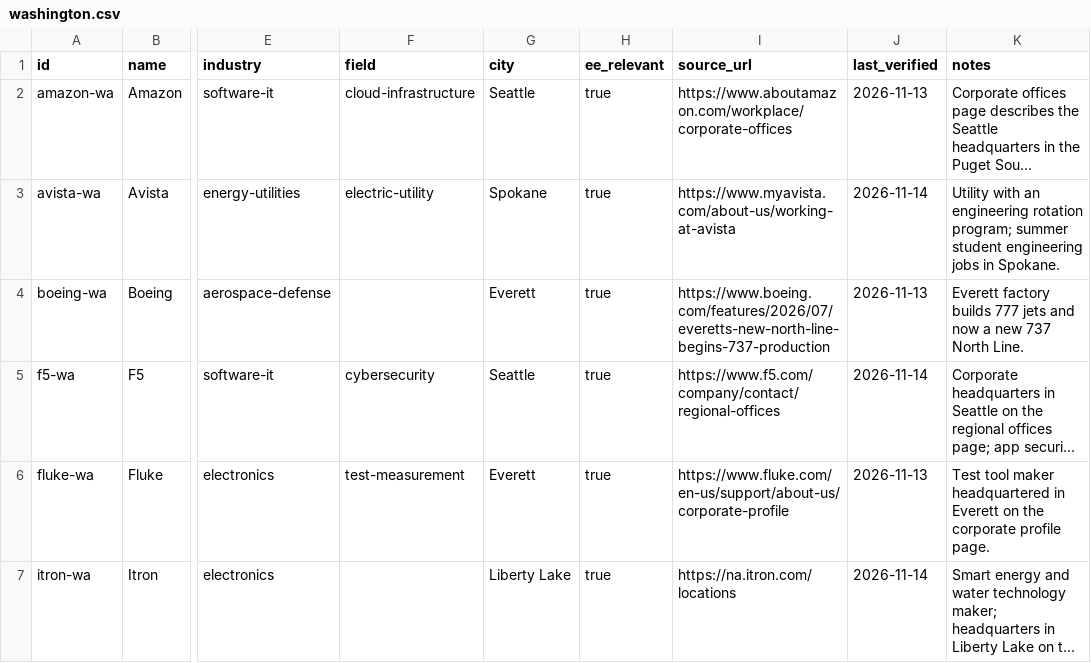
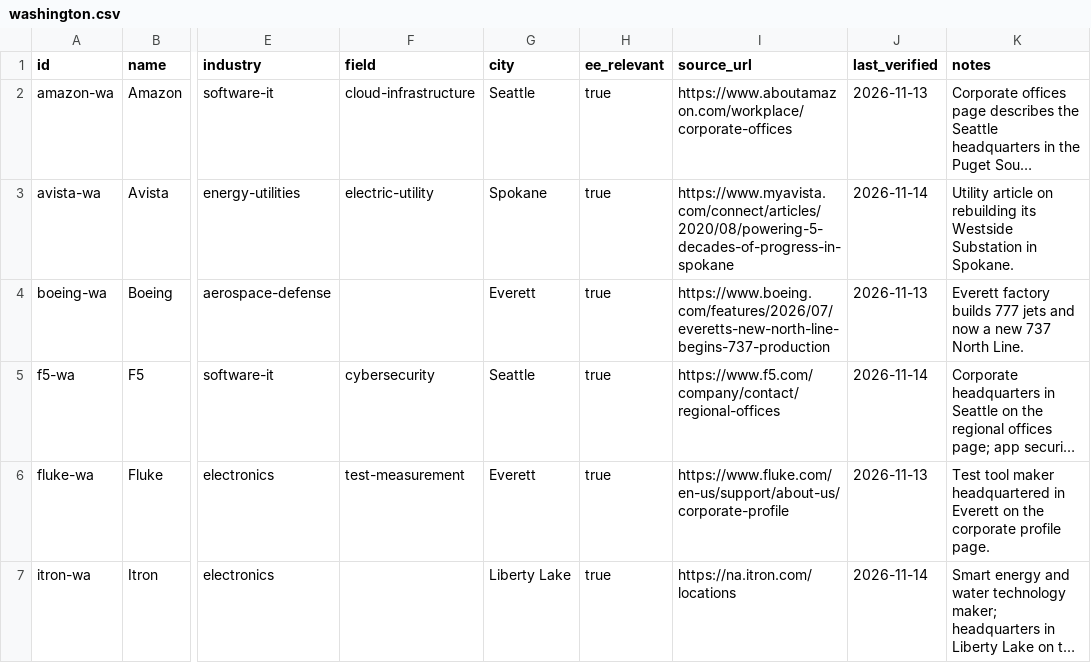
Before and after one commit to edwardasilva/company-lists, a CSV file: data/us/wa/washington.csv, drawn as a sheet; only a part is shown, gaps mark what is left out; long unchanged cells end in …; the diff names each change by its address in the sheet, - before the commit and + after, or states it on an @@ line.

Commit message:
Replace job-search and weak sources on 12 rows

```diff
--- a/data/us/wa/washington.csv
+++ b/data/us/wa/washington.csv
-I3 (source_url): https://www.myavista.com/about-us/working-at-avista
+I3 (source_url): https://www.myavista.com/connect/articles/2020/08/powering-5-decades-of-progress-in-spokane
-K3 (notes): Utility with an engineering rotation program; summer student engineering jobs in Spokane.
+K3 (notes): Utility article on rebuilding its Westside Substation in Spokane.
```
Also changed, not shown: data/us/mi/michigan.csv, data/us/nm/new-mexico.csv, 7 other files.
